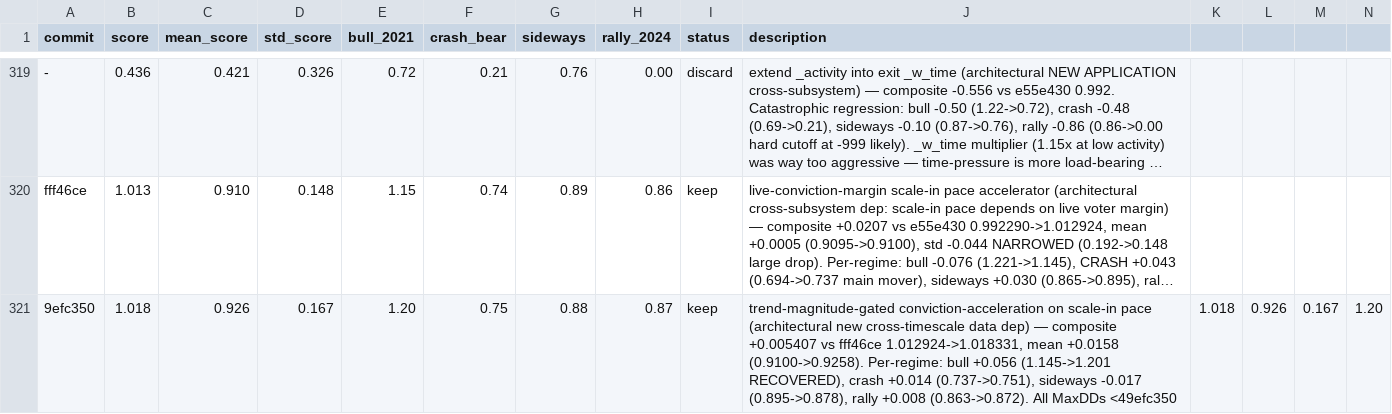
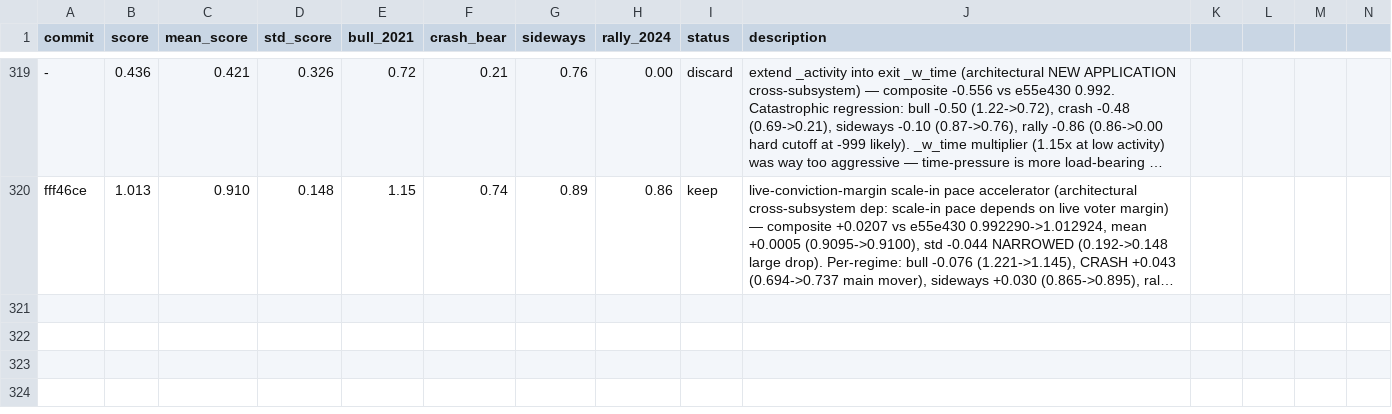
Before and after one commit to dragonkid/auto-researchtrading, a TSV file: results.tsv, drawn as a sheet; only a part is shown, gaps mark what is left out; long unchanged cells end in …; rows hold the shown columns only; the diff names each change by its address in the sheet, - before the commit and + after, or states it on an @@ line.

Commit message:
Revert "exp: PnL-conditioned scale-in pace modulator (architectural new cross-component data dep at scale-in)"
This reverts commit e05cd6ae6a1ca133361dc47608d1adb6c12d7be1.

```diff
--- a/results.tsv
+++ b/results.tsv
-row 321: 9efc350 | 1.018 | 0.926 | 0.167 | 1.20 | 0.75 | 0.88 | 0.87 | keep | trend-magnitude-gated conviction-acceleration on scale-in pace (architectural new cross-timescale data dep) — composite +0.005407 vs fff46ce 1.012924->1.018331, mean +0.0158 (0.9100->0.9258). Per-regime: bull +0.056 (1.145->1.201 RECOVERED), crash +0.014 (0.737->0.751), sideways -0.017 (0.895->0.878), rally +0.008 (0.863->0.872). All MaxDDs <49efc350 | 1.018 | 0.926 | 0.167 | 1.20
```
Also changed, not shown: 1 other file.
